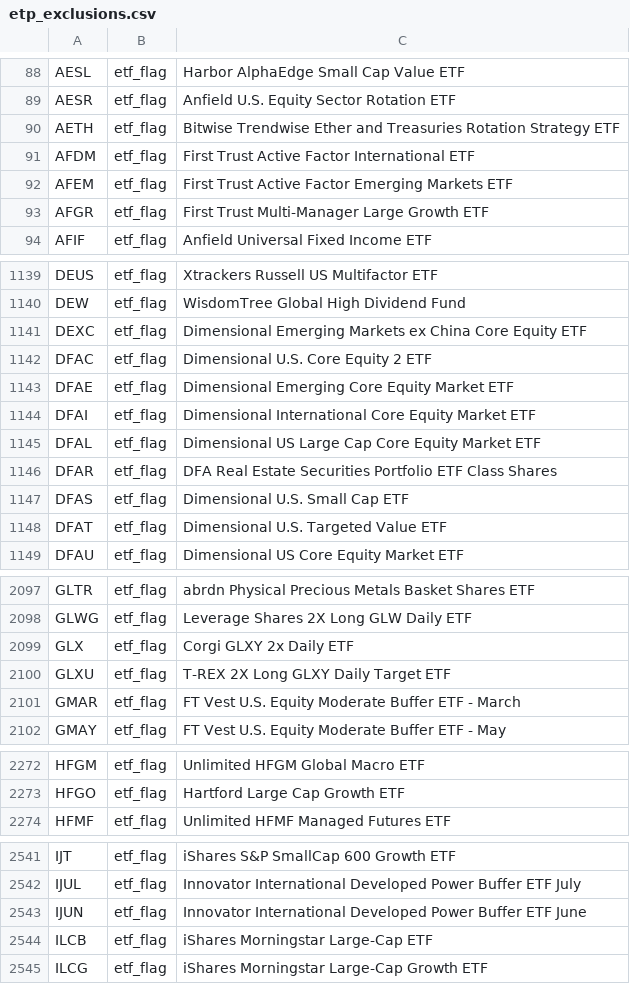
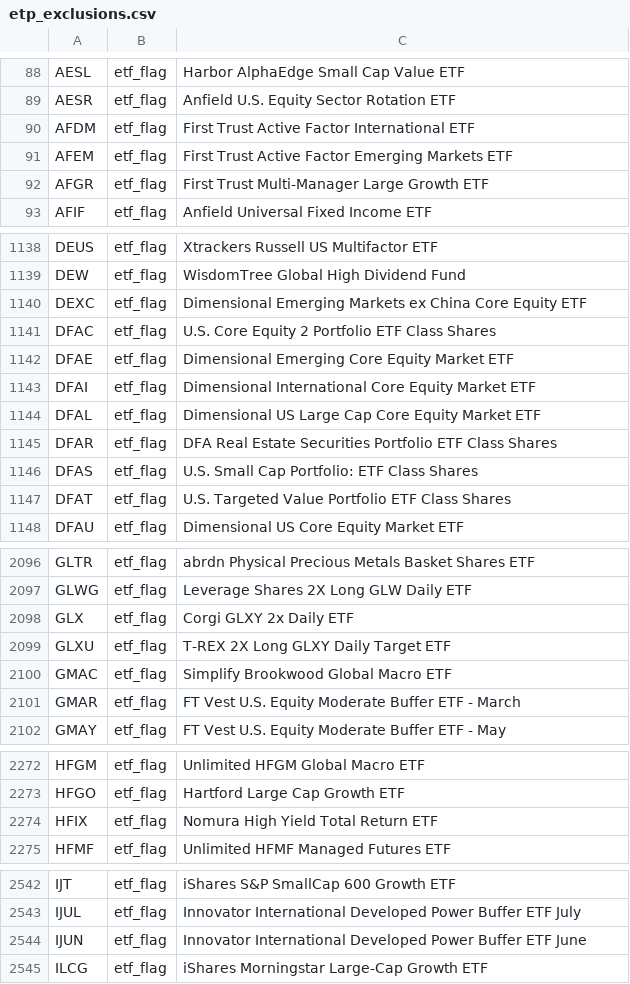
Before and after one commit to zkchong93/eoddata, a CSV file: etp_exclusions.csv, drawn as a sheet; only a part is shown, gaps mark what is left out; the diff covers the shown part only.

```diff
--- a/etp_exclusions.csv
+++ b/etp_exclusions.csv
@@ -89,3 +89,2 @@ AESL,etf_flag,Harbor AlphaEdge Small Cap Value ETF
 AESR,etf_flag,Anfield U.S. Equity Sector Rotation ETF
-AETH,etf_flag,Bitwise Trendwise Ether and Treasuries Rotation Strategy ETF
 AFDM,etf_flag,First Trust Active Factor International ETF
@@ -1141,3 +1140,3 @@ DEW,etf_flag,WisdomTree Global High Dividend Fund
 DEXC,etf_flag,Dimensional Emerging Markets ex China Core Equity ETF
-DFAC,etf_flag,Dimensional U.S. Core Equity 2 ETF
+DFAC,etf_flag,U.S. Core Equity 2 Portfolio ETF Class Shares
 DFAE,etf_flag,Dimensional Emerging Core Equity Market ETF
@@ -1146,4 +1145,4 @@ DFAL,etf_flag,Dimensional US Large Cap Core Equity Market ETF
 DFAR,etf_flag,DFA Real Estate Securities Portfolio ETF Class Shares
-DFAS,etf_flag,Dimensional U.S. Small Cap ETF
-DFAT,etf_flag,Dimensional U.S. Targeted Value ETF
+DFAS,etf_flag,U.S. Small Cap Portfolio: ETF Class Shares
+DFAT,etf_flag,U.S. Targeted Value Portfolio ETF Class Shares
 DFAU,etf_flag,Dimensional US Core Equity Market ETF
@@ -2100,2 +2099,3 @@ GLX,etf_flag,Corgi GLXY 2x Daily ETF
 GLXU,etf_flag,T-REX 2X Long GLXY Daily Target ETF
+GMAC,etf_flag,Simplify Brookwood Global Macro ETF
 GMAR,etf_flag,FT Vest U.S. Equity Moderate Buffer ETF - March
@@ -2273,2 +2273,3 @@ HFGM,etf_flag,Unlimited HFGM Global Macro ETF
 HFGO,etf_flag,Hartford Large Cap Growth ETF
+HFIX,etf_flag,Nomura High Yield Total Return ETF
 HFMF,etf_flag,Unlimited HFMF Managed Futures ETF
@@ -2543,3 +2544,2 @@ IJUL,etf_flag,Innovator International Developed Power Buffer ETF  July
 IJUN,etf_flag,Innovator International Developed Power Buffer ETF June
-ILCB,etf_flag,iShares Morningstar Large-Cap ETF
 ILCG,etf_flag,iShares Morningstar Large-Cap Growth ETF
```
Also changed, not shown: 3 added rows and 3 removed rows elsewhere in this file, 6 other files.
